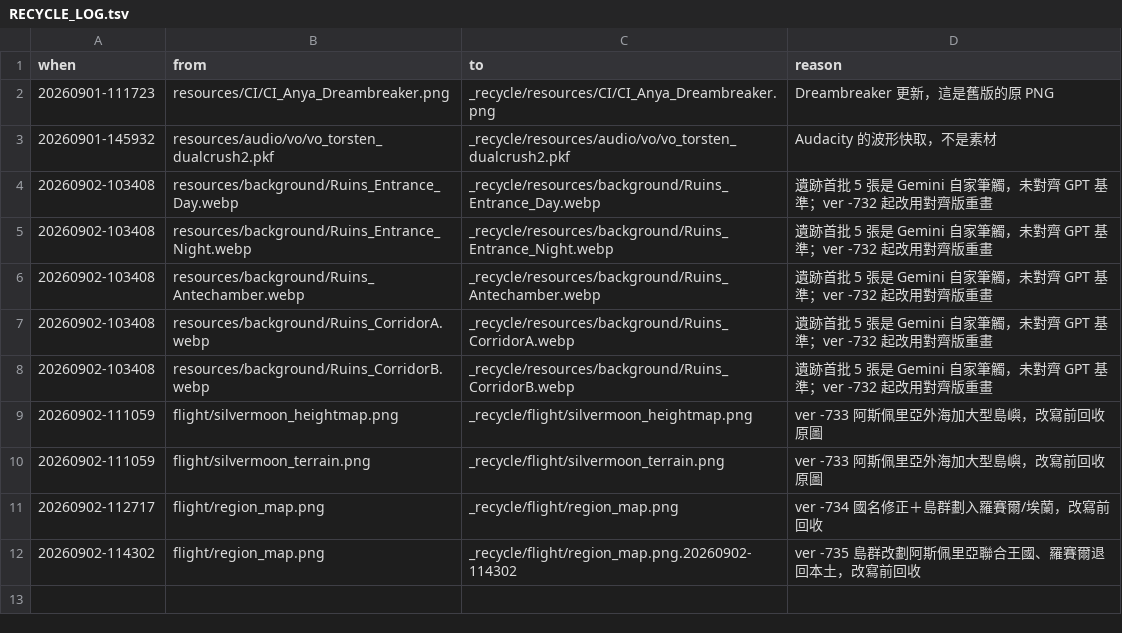
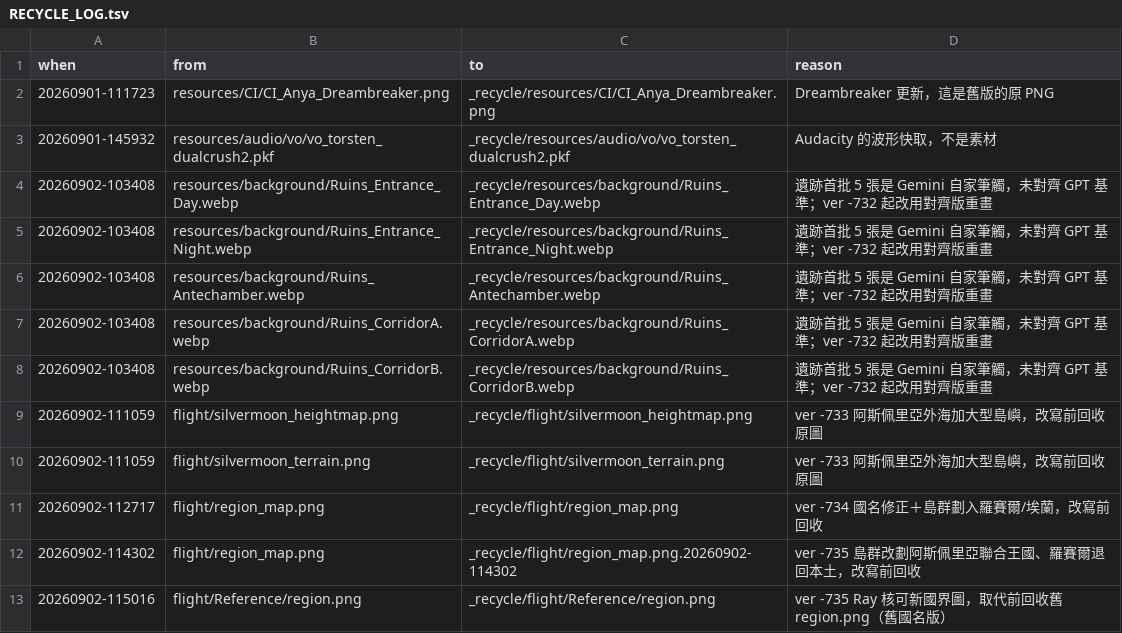
Before and after one commit to raykueco-debug/TIVOT, a TSV file: _recycle/RECYCLE_LOG.tsv, drawn as a sheet.

```diff
--- a/_recycle/RECYCLE_LOG.tsv
+++ b/_recycle/RECYCLE_LOG.tsv
@@ -12 +12,2 @@ when	from	to	reason
 20260902-114302	flight/region_map.png	_recycle/flight/region_map.png.20260902-114302	ver -735 島群改劃阿斯佩里亞聯合王國、羅賽爾退回本土，改寫前回收
+20260902-115016	flight/Reference/region.png	_recycle/flight/Reference/region.png	ver -735 Ray 核可新國界圖，取代前回收舊 region.png（舊國名版）
```
Also changed, not shown: 1 other file.
